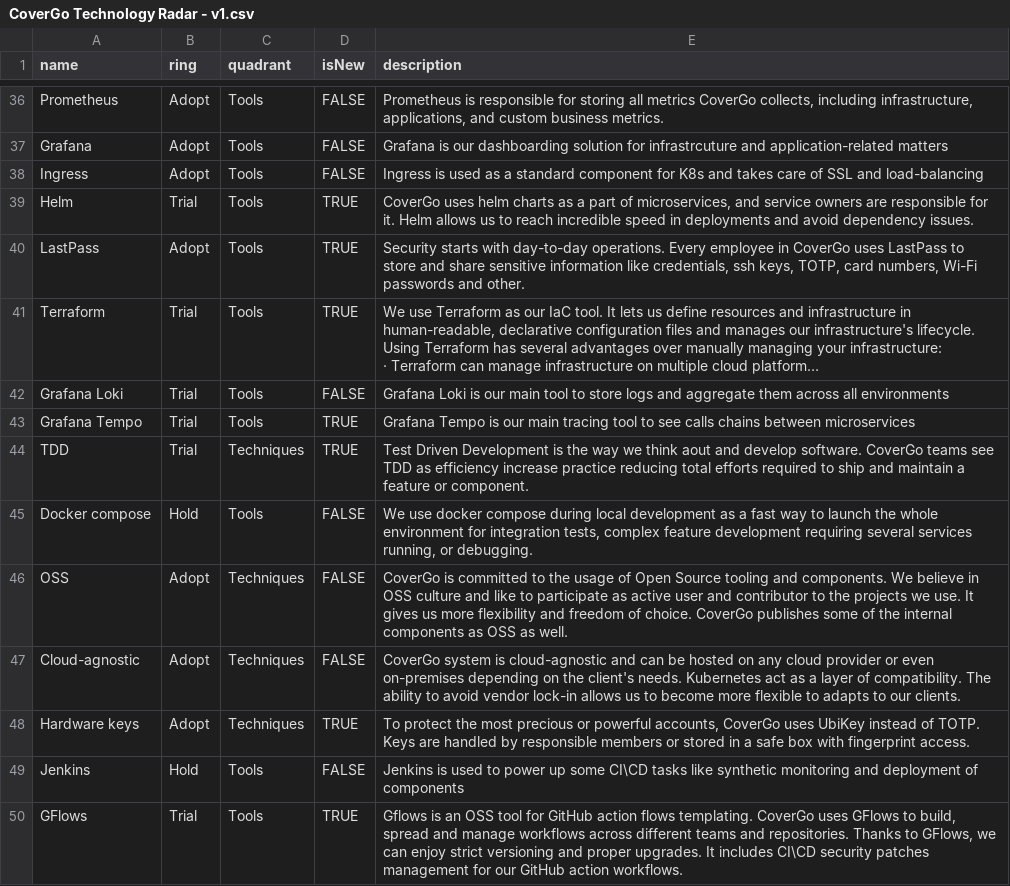
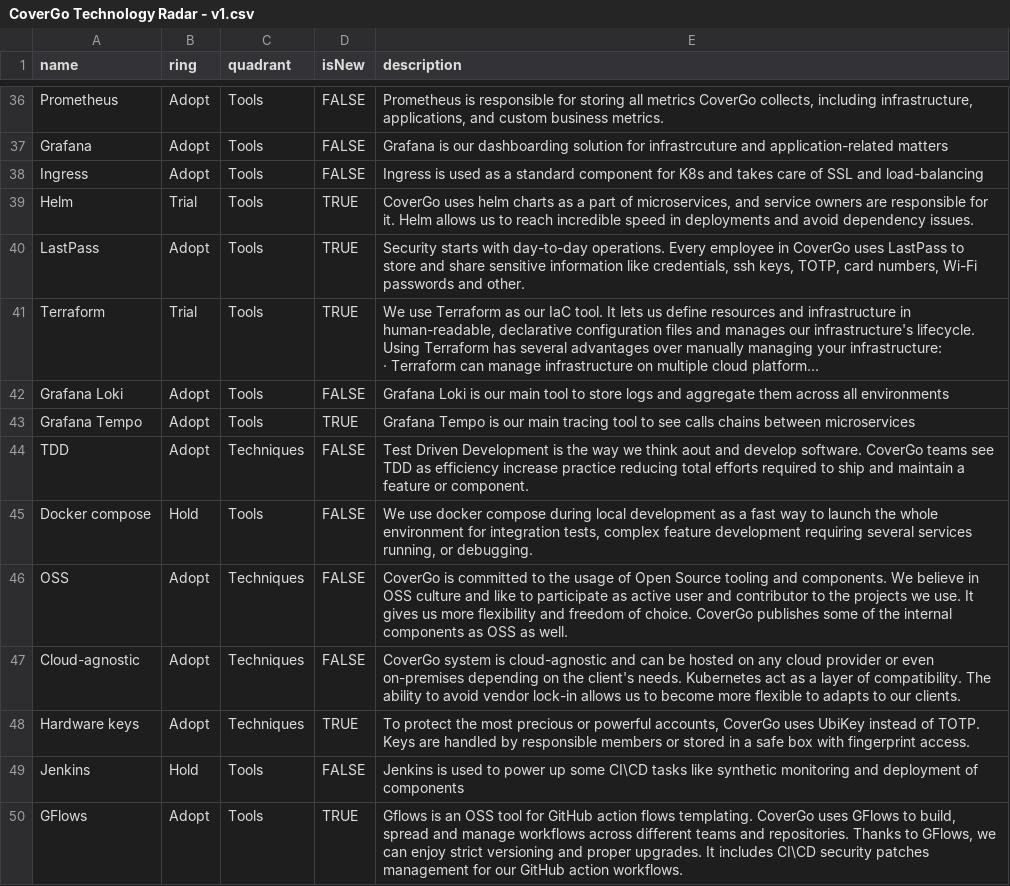
Before and after one commit to CoverGo/TechRadar, a CSV file: CoverGo Technology Radar - v1.csv, drawn as a sheet; only a part is shown, gaps mark what is left out; long unchanged cells end in …; the diff names each change by its address in the sheet, - before the commit and + after, or states it on an @@ line.

Commit message:
Fixed adoption status for some techs

```diff
--- a/CoverGo Technology Radar - v1.csv
+++ b/CoverGo Technology Radar - v1.csv
-B42:B44 (ring): Trial
+B42:B44 (ring): Adopt
-D44 (isNew): TRUE
+D44 (isNew): FALSE
-B50 (ring): Trial
+B50 (ring): Adopt
```
